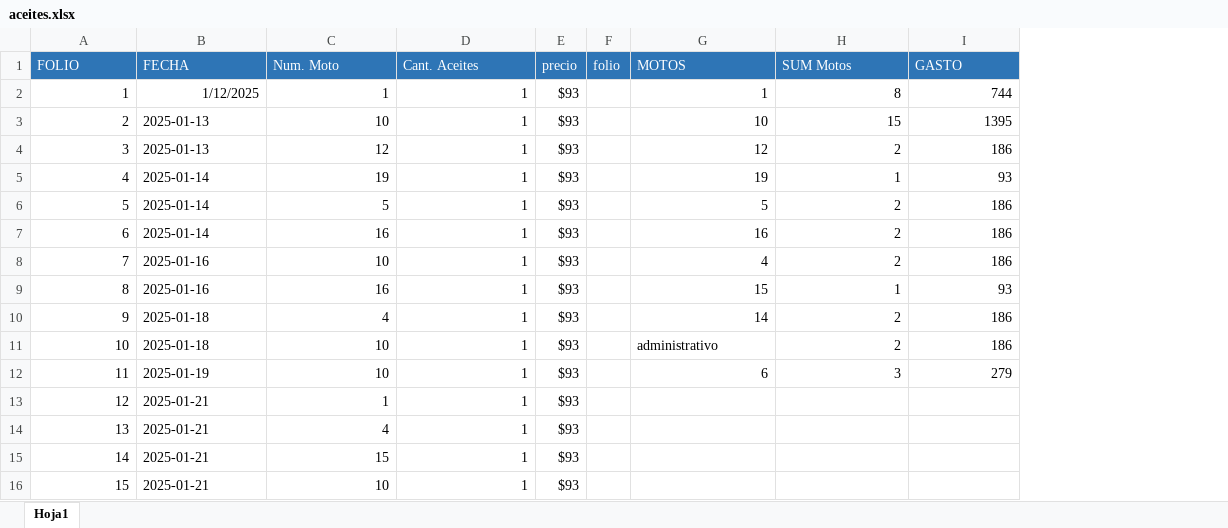
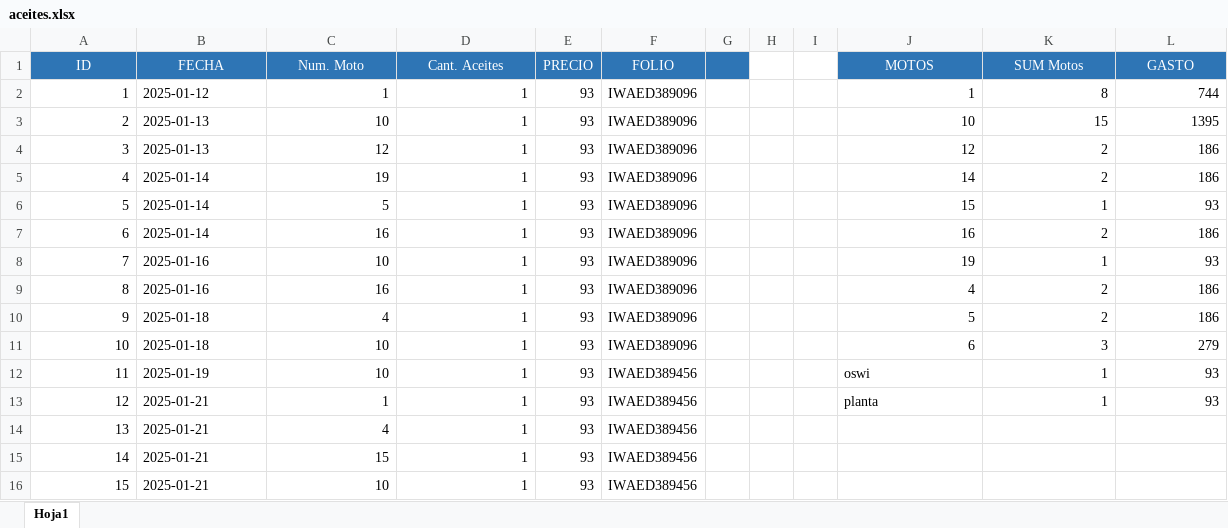
Before and after one commit to AlejandroCR070600/AceitesSufa, an Excel workbook: excel/aceites.xlsx, sheet Hoja1, drawn as a sheet; only a part is shown; values as stored, in another font and other column widths than the file's, no borders; removed rows and columns are numbered as before the commit, all else as after; the diff covers the shown part only; the diff names each change by its address in the sheet, - before the commit and + after, or states it on an @@ line.

```diff
--- a/excel/aceites.xlsx (sheet Hoja1)
+++ b/excel/aceites.xlsx (sheet Hoja1)
-column E (precio), rows 2-16: all $93
-column F (folio), empty
+column E (PRECIO), rows 2-16: all 93
+column F (FOLIO), rows 2-16: IWAED389096 | IWAED389096 | IWAED389096 | IWAED389096 | IWAED389096 | IWAED389096 | IWAED389096 | IWAED389096 | IWAED389096 | IWAED389096 | IWAED389456 | IWAED389456 | IWAED389456 | IWAED389456 | IWAED389456
+column G, empty
+column H, empty
+column I, empty
-A1: FOLIO
+A1: ID
-A1:D1 alignment: left
+A1:D1 alignment: center
-J1:L1 alignment: left
+J1:L1 alignment: center
-B2 (FECHA): 1/12/2025
+B2 (FECHA): 2025-01-12
-J5 (MOTOS): 19
+J5 (MOTOS): 14
-K5 (SUM Motos): 1
+K5 (SUM Motos): 2
-L5 (GASTO): 93
+L5 (GASTO): 186
-J6 (MOTOS): 5
+J6 (MOTOS): 15
-K6 (SUM Motos): 2
+K6 (SUM Motos): 1
-L6 (GASTO): 186
+L6 (GASTO): 93
-J8 (MOTOS): 4
+J8 (MOTOS): 19
-K8 (SUM Motos): 2
+K8 (SUM Motos): 1
-L8 (GASTO): 186
+L8 (GASTO): 93
-J9 (MOTOS): 15
+J9 (MOTOS): 4
-K9 (SUM Motos): 1
+K9 (SUM Motos): 2
-L9 (GASTO): 93
+L9 (GASTO): 186
-J10 (MOTOS): 14
+J10 (MOTOS): 5
-J11 (MOTOS): administrativo
+J11 (MOTOS): 6
-K11 (SUM Motos): 2
+K11 (SUM Motos): 3
-L11 (GASTO): 186
+L11 (GASTO): 279
-J12 (MOTOS): 6
+J12 (MOTOS): oswi
-K12 (SUM Motos): 3
+K12 (SUM Motos): 1
-L12 (GASTO): 279
+L12 (GASTO): 93
-J13 (MOTOS): (empty)
+J13 (MOTOS): planta
-K13 (SUM Motos): (empty)
+K13 (SUM Motos): 1
-L13 (GASTO): (empty)
+L13 (GASTO): 93
```
Also changed, not shown: 10 added rows and 2 edited cells elsewhere in this sheet, formulas that keep their value, 11 other files.
